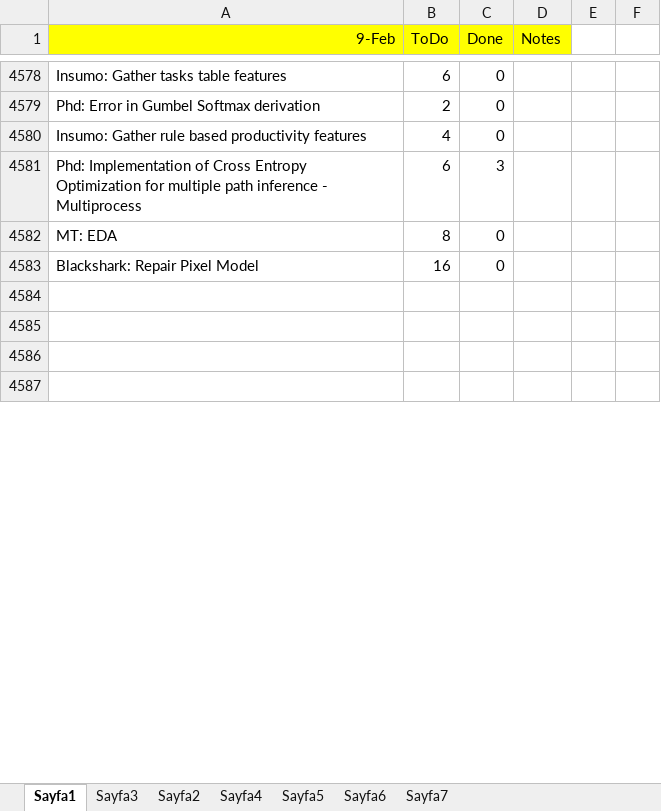
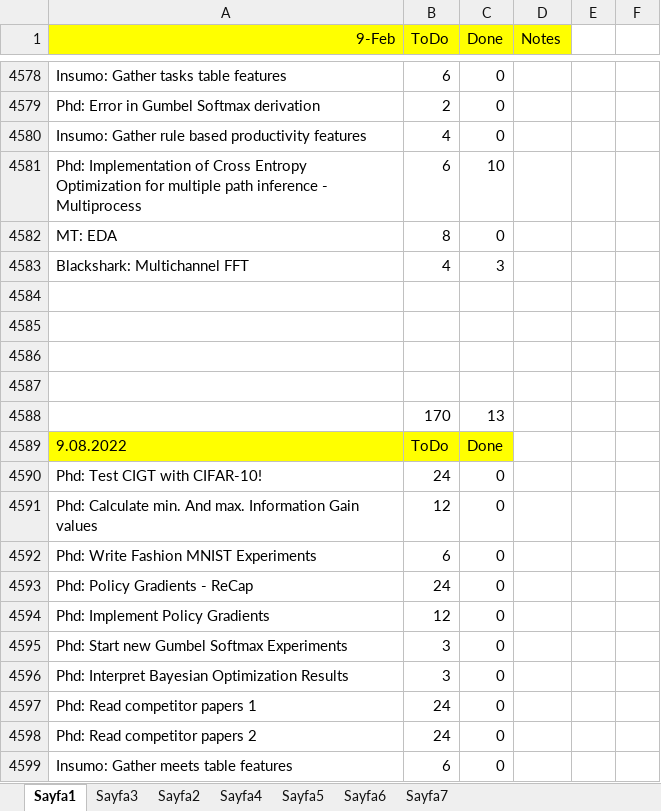
Before and after one commit to ufukcbicici/phd_work, an Excel workbook: Work Plan.xlsx, sheet Sayfa1, drawn as a sheet; only a part is shown, gaps mark what is left out; values as stored, in another font and other column widths than the file's, no borders; charts and pictures not drawn; removed rows and columns are numbered as before the commit, all else as after; the diff covers the shown part only; the diff names each change by its address in the sheet, - before the commit and + after, or states it on an @@ line.

```diff
--- a/Work Plan.xlsx (sheet Sayfa1)
+++ b/Work Plan.xlsx (sheet Sayfa1)
-C4581 (Done): 3
+C4581 (Done): 10
-row 4583: Blackshark: Repair Pixel Model | 16 | 0
+row 4583: Blackshark: Multichannel FFT | 4 | 3
+row 4588:  | 170 | 13
+row 4589: 9.08.2022 | ToDo | Done
+row 4590: Phd: Test CIGT with CIFAR-10! | 24 | 0
+row 4591: Phd: Calculate min. And max. Information Gain values | 12 | 0
+row 4592: Phd: Write Fashion MNIST Experiments | 6 | 0
+row 4593: Phd: Policy Gradients - ReCap | 24 | 0
+row 4594: Phd: Implement Policy Gradients | 12 | 0
+row 4595: Phd: Start new Gumbel Softmax Experiments | 3 | 0
+row 4596: Phd: Interpret Bayesian Optimization Results | 3 | 0
+row 4597: Phd: Read competitor papers 1 | 24 | 0
+row 4598: Phd: Read competitor papers 2 | 24 | 0
+row 4599: Insumo: Gather meets table features | 6 | 0
```
Also changed, not shown: 11 added rows and 2 edited cells elsewhere in this sheet, 5 other files.
